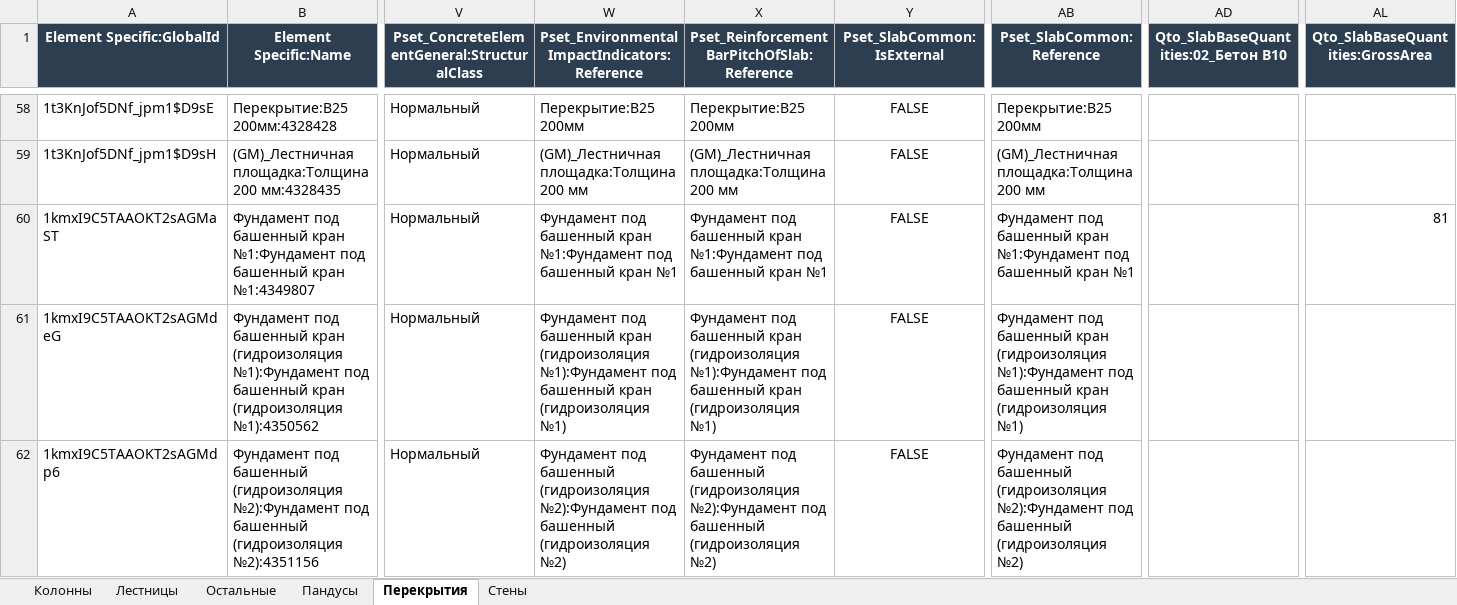
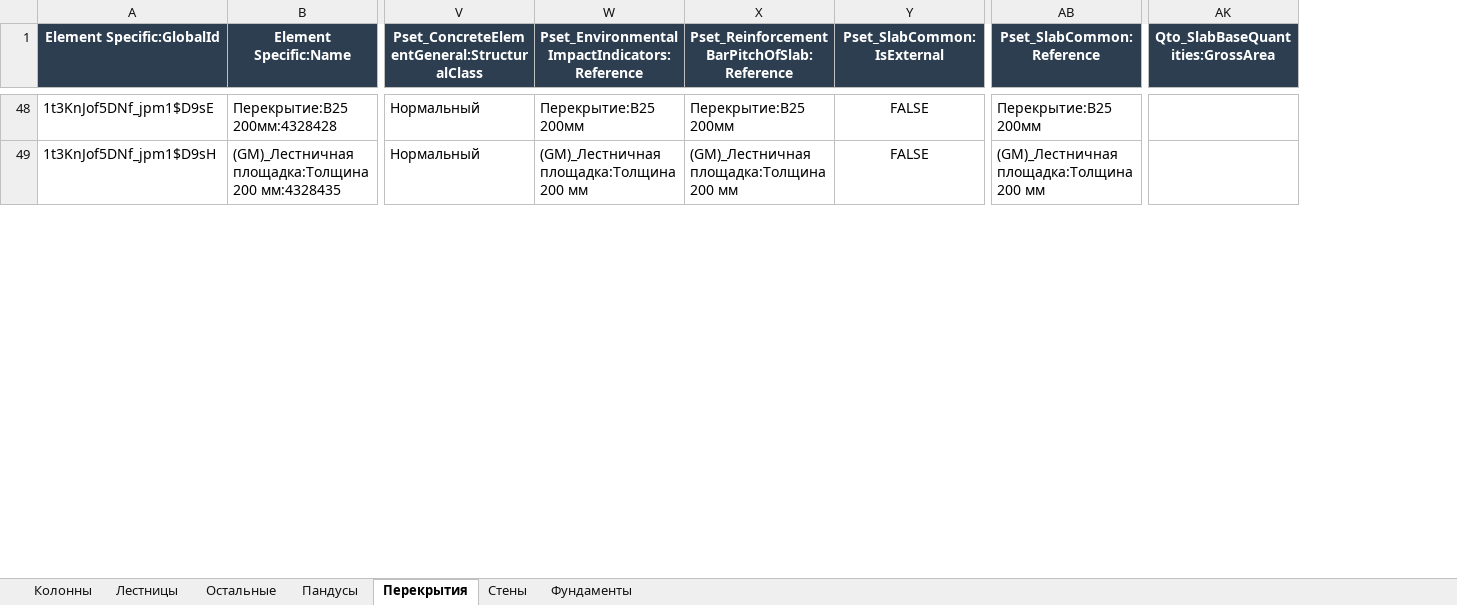
Before and after one commit to vit050587/ifc_inspect, an Excel workbook: data/test.xlsx, sheet Перекрытия, drawn as a sheet; only a part is shown, gaps mark what is left out; values as stored, in another font and other column widths than the file's, no borders; rows hold the shown columns only; the diff covers the shown part only; the diff names each change by its address in the sheet, - before the commit and + after, or states it on an @@ line.

```diff
--- a/data/test.xlsx (sheet Перекрытия)
+++ b/data/test.xlsx (sheet Перекрытия)
+sheet tab: Фундаменты
-column AD, row 1: Qto_SlabBaseQuantities:02_Бетон B10
-row 60: 1kmxI9C5TAAOKT2sAGMaST | Фундамент под башенный кран №1:Фундамент под башенный кран №1:4349807 | Нормальный | Фундамент под башенный кран №1:Фундамент под башенный кран №1 | Фундамент под башенный кран №1:Фундамент под башенный кран №1 | FALSE | Фундамент под башенный кран №1:Фундамент под башенный кран №1 |  | 81
-row 61: 1kmxI9C5TAAOKT2sAGMdeG | Фундамент под башенный кран (гидроизоляция №1):Фундамент под башенный кран (гидроизоляция №1):4350562 | Нормальный | Фундамент под башенный кран (гидроизоляция №1):Фундамент под башенный кран (гидроизоляция №1) | Фундамент под башенный кран (гидроизоляция №1):Фундамент под башенный кран (гидроизоляция №1) | FALSE | Фундамент под башенный кран (гидроизоляция №1):Фундамент под башенный кран (гидроизоляция №1)
-row 62: 1kmxI9C5TAAOKT2sAGMdp6 | Фундамент под башенный (гидроизоляция №2):Фундамент под башенный (гидроизоляция №2):4351156 | Нормальный | Фундамент под башенный (гидроизоляция №2):Фундамент под башенный (гидроизоляция №2) | Фундамент под башенный (гидроизоляция №2):Фундамент под башенный (гидроизоляция №2) | FALSE | Фундамент под башенный (гидроизоляция №2):Фундамент под башенный (гидроизоляция №2)
```
Also changed, not shown: 26 removed rows elsewhere in this sheet, 2 other files.
